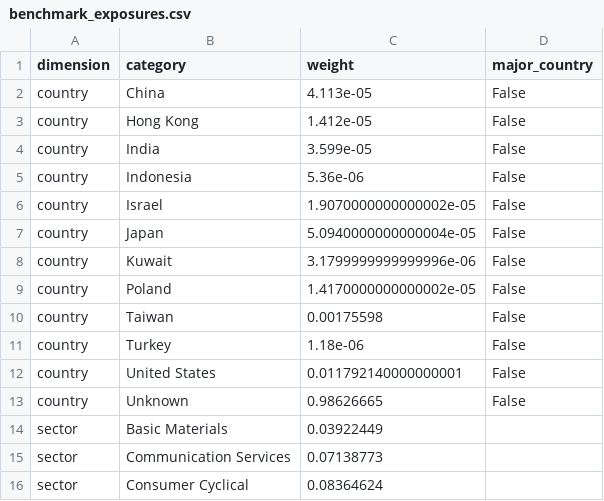
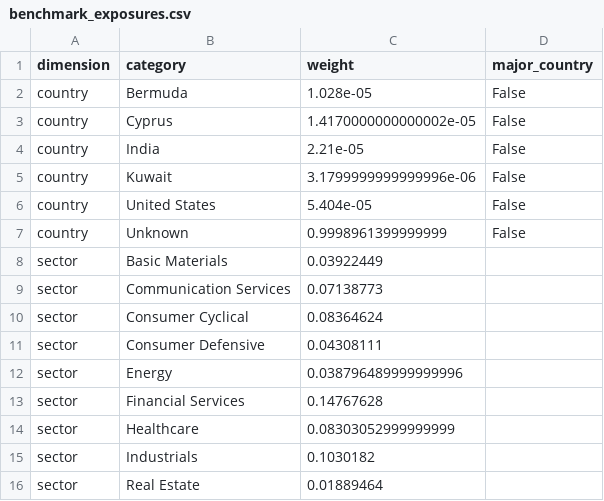
Before and after one commit to marcus-kung/BTC, a CSV file: daily_monitor/data/benchmark_exposures.csv, drawn as a sheet; only a part is shown; the shorter side is filled out with more unchanged rows.

Commit message:
Import corrected company domiciles and separate legal-country risk from owner and listing labels

```diff
--- a/daily_monitor/data/benchmark_exposures.csv
+++ b/daily_monitor/data/benchmark_exposures.csv
@@ -1,14 +1,8 @@
 dimension,category,weight,major_country
-country,China,4.113e-05,False
-country,Hong Kong,1.412e-05,False
-country,India,3.599e-05,False
-country,Indonesia,5.36e-06,False
-country,Israel,1.9070000000000002e-05,False
-country,Japan,5.0940000000000004e-05,False
+country,Bermuda,1.028e-05,False
+country,Cyprus,1.4170000000000002e-05,False
+country,India,2.21e-05,False
 country,Kuwait,3.1799999999999996e-06,False
-country,Poland,1.4170000000000002e-05,False
-country,Taiwan,0.00175598,False
-country,Turkey,1.18e-06,False
-country,United States,0.011792140000000001,False
-country,Unknown,0.98626665,False
+country,United States,5.404e-05,False
+country,Unknown,0.9998961399999999,False
 sector,Basic Materials,0.03922449,
```
Also changed, not shown: 13 other files.
